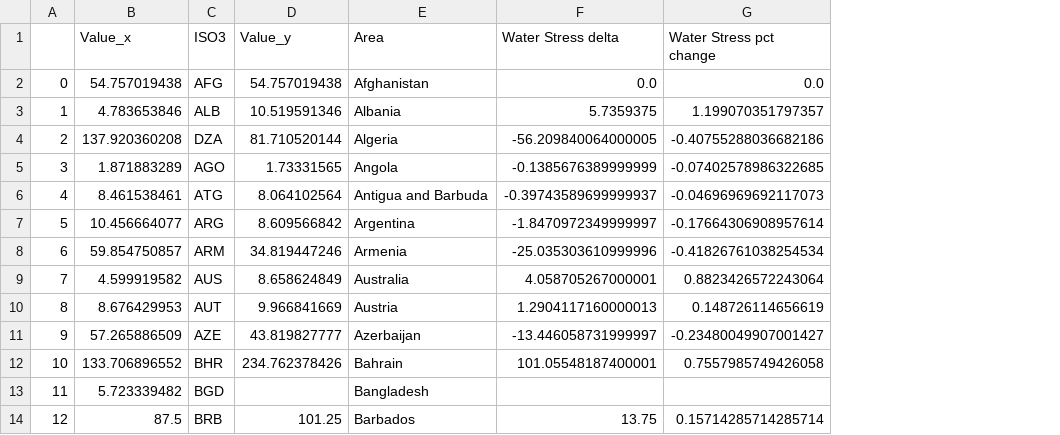
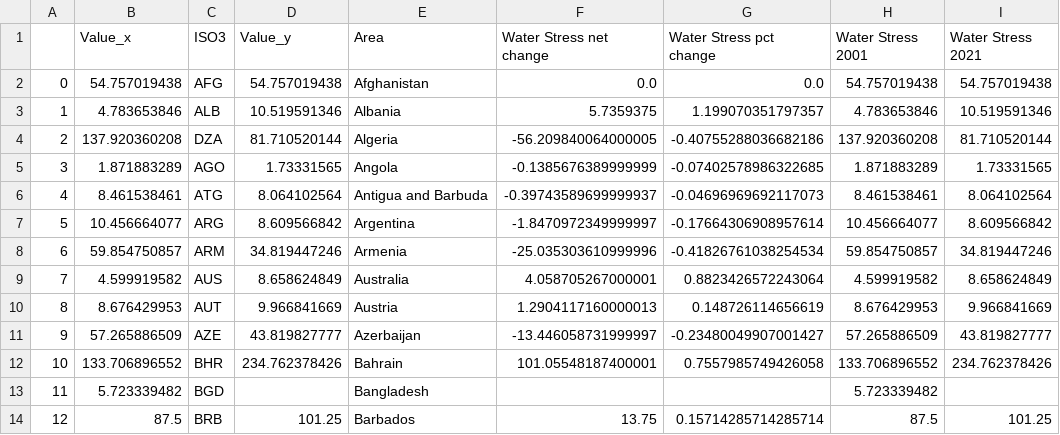
Before and after one commit to SamBickelBarlow/SamBickelBarlow.github.io, a CSV file: Project/Chart 1/AQUASTAT_delta.csv, drawn as a sheet; only a part is shown; the diff names each change by its address in the sheet, - before the commit and + after, or states it on an @@ line.

Commit message:
Add files via upload

```diff
--- a/Project/Chart 1/AQUASTAT_delta.csv
+++ b/Project/Chart 1/AQUASTAT_delta.csv
+column H (Water Stress 2001), rows 2-14: 54.757019438 | 4.783653846 | 137.920360208 | 1.871883289 | 8.461538461 | 10.456664077 | 59.854750857 | 4.599919582 | 8.676429953 | 57.265886509 | 133.706896552 | 5.723339482 | 87.5
+column I (Water Stress 2021), rows 2-14: 54.757019438 | 10.519591346 | 81.710520144 | 1.73331565 | 8.064102564 | 8.609566842 | 34.819447246 | 8.658624849 | 9.966841669 | 43.819827777 | 234.762378426 |  | 101.25
-F1: Water Stress delta
+F1: Water Stress net change
```
